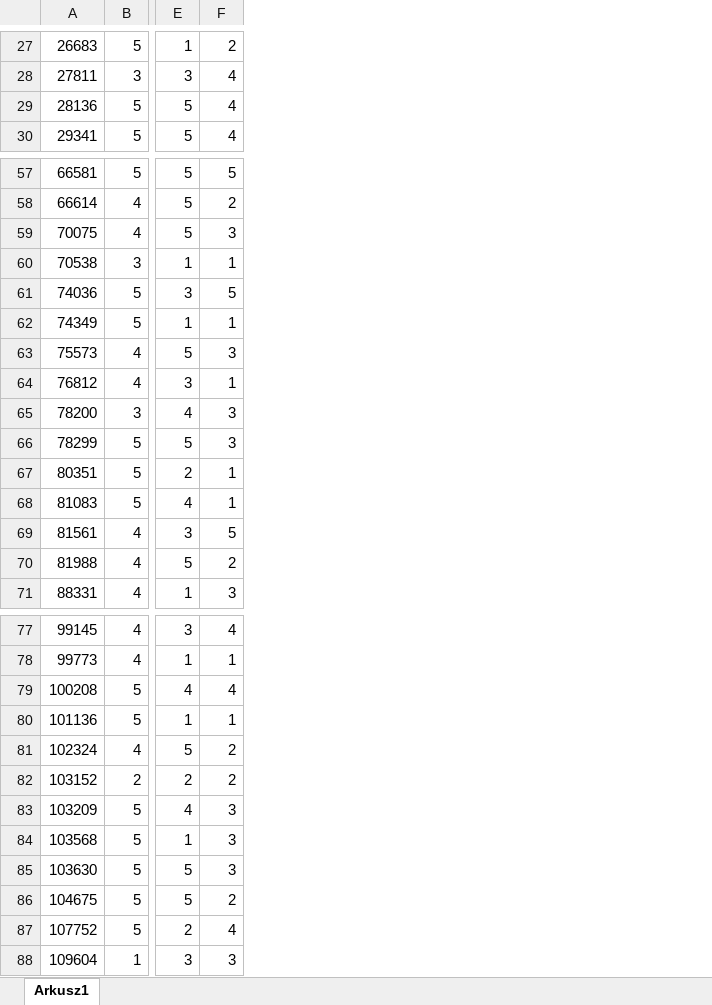
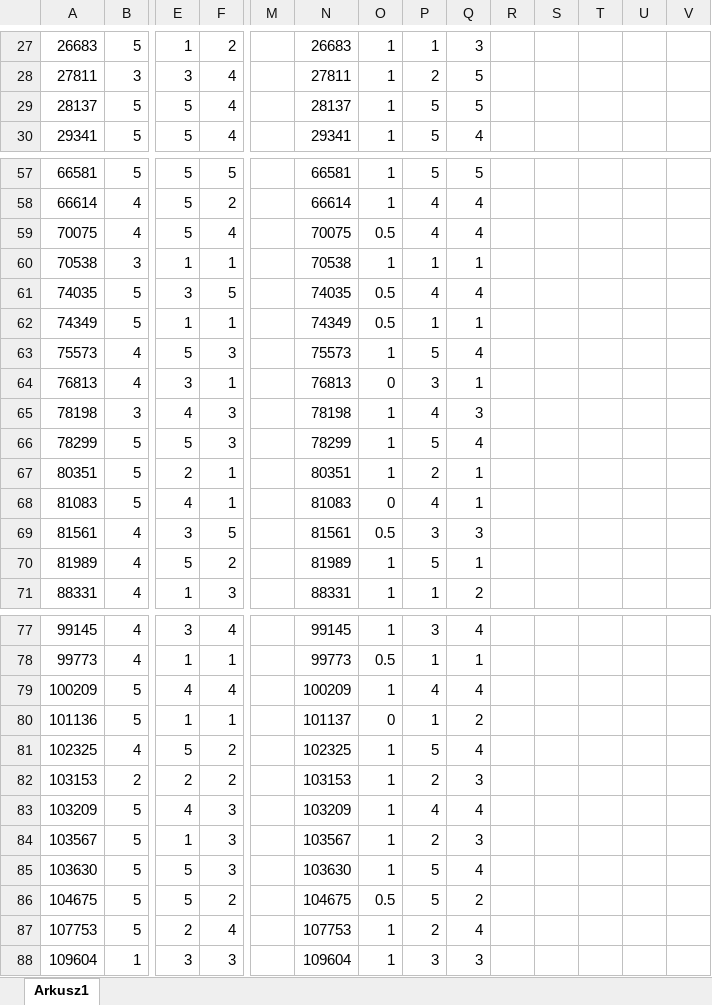
Before and after one commit to JMRaczynski/PETER, an Excel workbook: datasets_info/fidelity_experiments/fidelity_tripadvisor.xlsx, sheet Arkusz1, drawn as a sheet; only a part is shown, gaps mark what is left out; values as stored, in another font and other column widths than the file's, no borders; the diff covers the shown part only; the diff names each change by its address in the sheet, - before the commit and + after, or states it on an @@ line.

```diff
--- a/datasets_info/fidelity_experiments/fidelity_tripadvisor.xlsx (sheet Arkusz1)
+++ b/datasets_info/fidelity_experiments/fidelity_tripadvisor.xlsx (sheet Arkusz1)
+column M, empty
+column N, rows 27-30: 26683 | 27811 | 28137 | 29341; rows 57-71: 66581 | 66614 | 70075 | 70538 | 74035 | 74349 | 75573 | 76813 | 78198 | 78299 | 80351 | 81083 | 81561 | 81989 | 88331; rows 77-88: 99145 | 99773 | 100209 | 101137 | 102325 | 103153 | 103209 | 103567 | 103630 | 104675 | 107753 | 109604
+column O, rows 27-30: all 1; rows 57-71: 1 | 1 | 0.5 | 1 | 0.5 | 0.5 | 1 | 0 | 1 | 1 | 1 | 0 | 0.5 | 1 | 1; rows 77-88: 1 | 0.5 | 1 | 0 | 1 | 1 | 1 | 1 | 1 | 0.5 | 1 | 1
+column P, rows 27-30: 1 | 2 | 5 | 5; rows 57-71: 5 | 4 | 4 | 1 | 4 | 1 | 5 | 3 | 4 | 5 | 2 | 4 | 3 | 5 | 1; rows 77-88: 3 | 1 | 4 | 1 | 5 | 2 | 4 | 2 | 5 | 5 | 2 | 3
+column Q, rows 27-30: 3 | 5 | 5 | 4; rows 57-71: 5 | 4 | 4 | 1 | 4 | 1 | 4 | 1 | 3 | 4 | 1 | 1 | 3 | 1 | 2; rows 77-88: 4 | 1 | 4 | 2 | 4 | 3 | 4 | 3 | 4 | 2 | 4 | 3
+column R, empty
+column S, empty
+column T, empty
+column U, empty
+column V, empty
-A29: 28136
+A29: 28137
-F59: 3
+F59: 4
-A61: 74036
+A61: 74035
-A64: 76812
+A64: 76813
-A65: 78200
+A65: 78198
-A70: 81988
+A70: 81989
-A79: 100208
+A79: 100209
-A81: 102324
+A81: 102325
-A82: 103152
+A82: 103153
-A84: 103568
+A84: 103567
-A87: 107752
+A87: 107753
```
Also changed, not shown: 19 edited cells elsewhere in this sheet, 5 other files.
